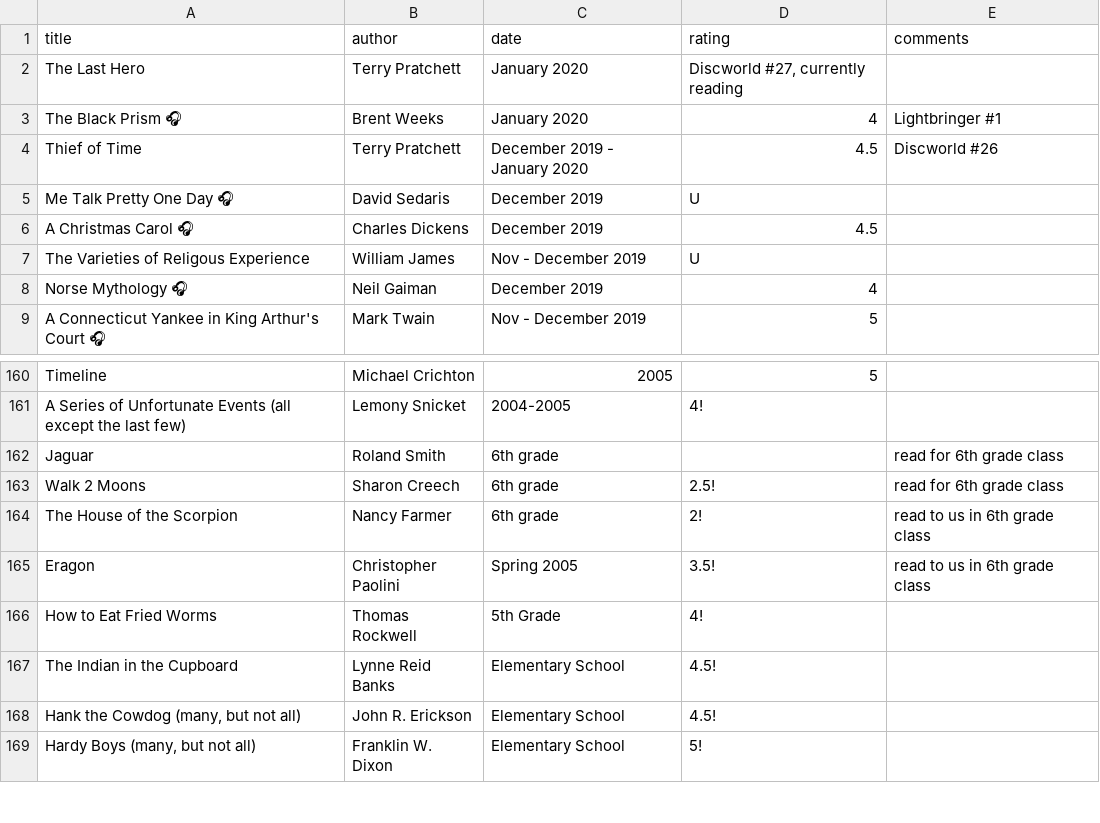
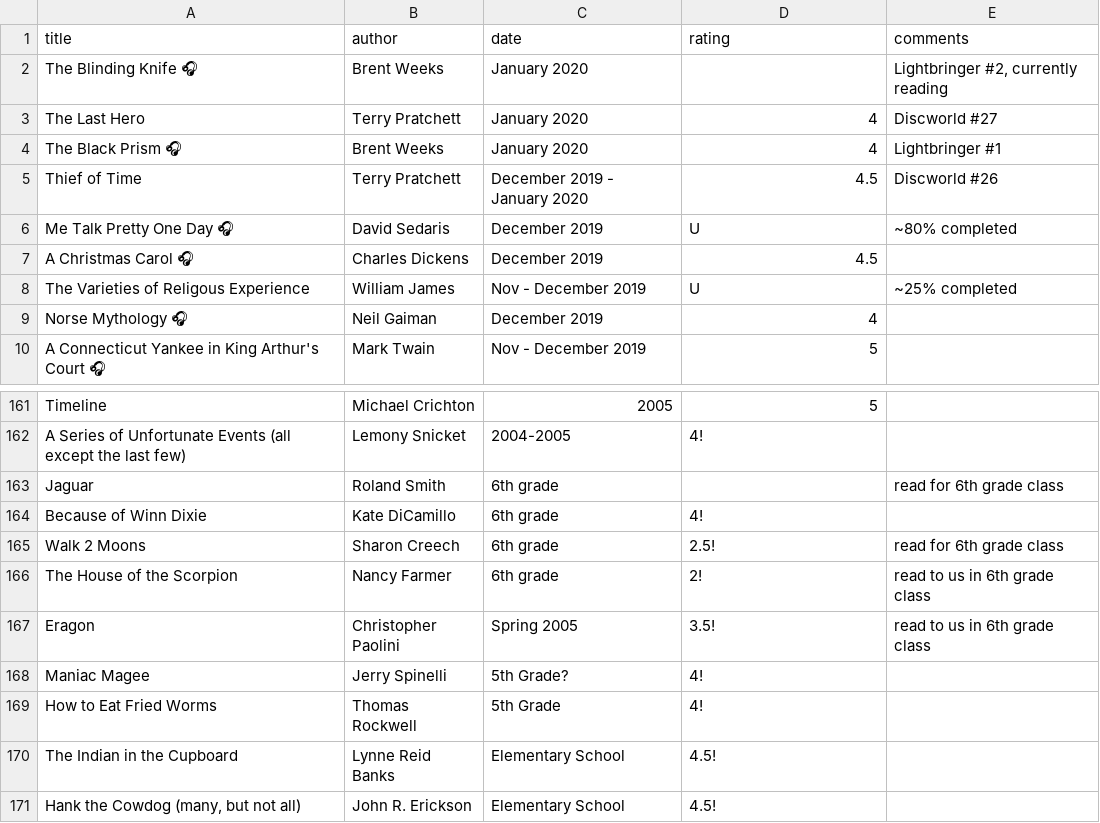
Before and after one commit to JeffSolo/jeffsolo.github.com, a CSV file: _data/books.csv, drawn as a sheet; only a part is shown, gaps mark what is left out; the shorter side is filled out with more unchanged rows.

Commit message:
updated books

```diff
--- a/_data/books.csv
+++ b/_data/books.csv
@@ -1,8 +1,9 @@
 title,author,date,rating,comments
-The Last Hero,Terry Pratchett,January 2020,"Discworld #27, currently reading"
+The Blinding Knife 🎧,Brent Weeks,January 2020,,"Lightbringer #2, currently reading"
+The Last Hero,Terry Pratchett,January 2020,4,Discworld #27
 The Black Prism 🎧,Brent Weeks,January 2020,4,Lightbringer #1
 Thief of Time,Terry Pratchett,December 2019 - January 2020,4.5,Discworld #26
-Me Talk Pretty One Day 🎧,David Sedaris,December 2019,U,
+Me Talk Pretty One Day 🎧,David Sedaris,December 2019,U, ~80% completed
 A Christmas Carol 🎧,Charles Dickens,December 2019,4.5,
-The Varieties of Religous Experience,William James,Nov - December 2019,U,
+The Varieties of Religous Experience,William James,Nov - December 2019,U, ~25% completed
 Norse Mythology 🎧,Neil Gaiman,December 2019,4,
@@ -162,2 +163,3 @@ Timeline,Michael Crichton,2005,5,
 Jaguar,Roland Smith,6th grade,,read for 6th grade class
+Because of Winn Dixie,Kate DiCamillo,6th grade,4!,
 Walk 2 Moons,Sharon Creech,6th grade,2.5!,read for 6th grade class
@@ -165,2 +167,3 @@ The House of the Scorpion,Nancy Farmer,6th grade,2!,read to us in 6th grade clas
 Eragon,Christopher Paolini,Spring 2005,3.5!,read to us in 6th grade class
+Maniac Magee,Jerry Spinelli,5th Grade?,4!,
 How to Eat Fried Worms,Thomas Rockwell,5th Grade,4!,
```
